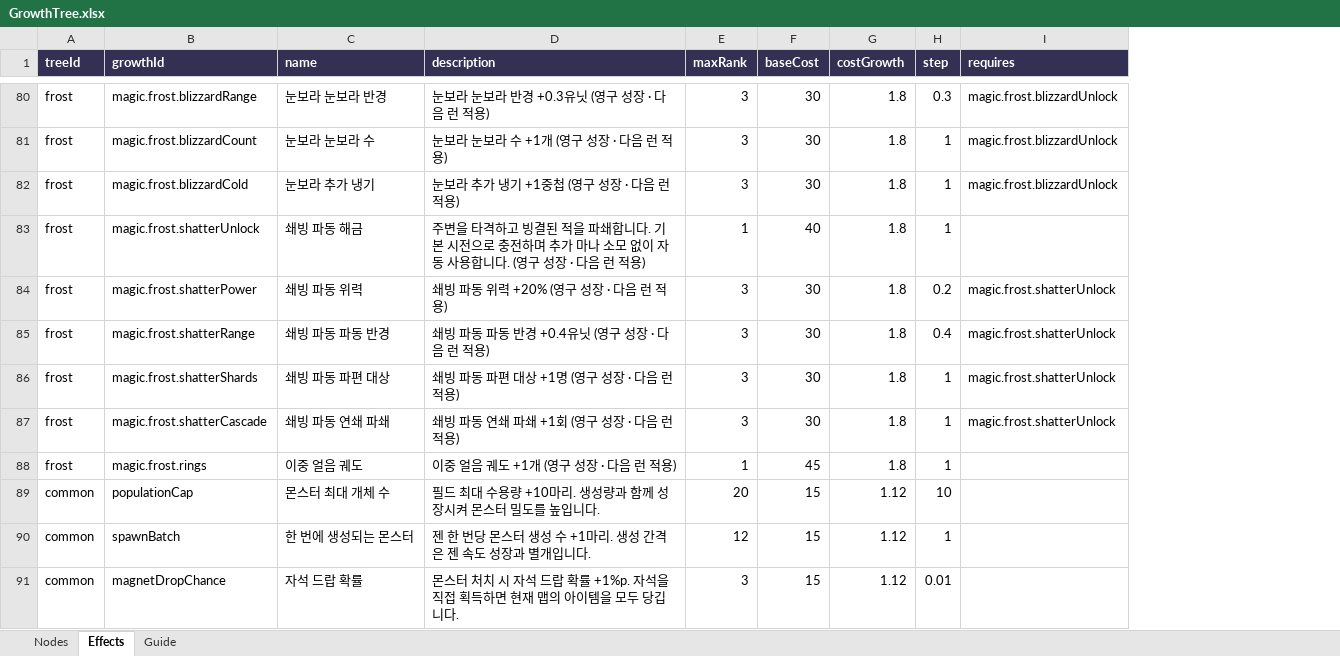
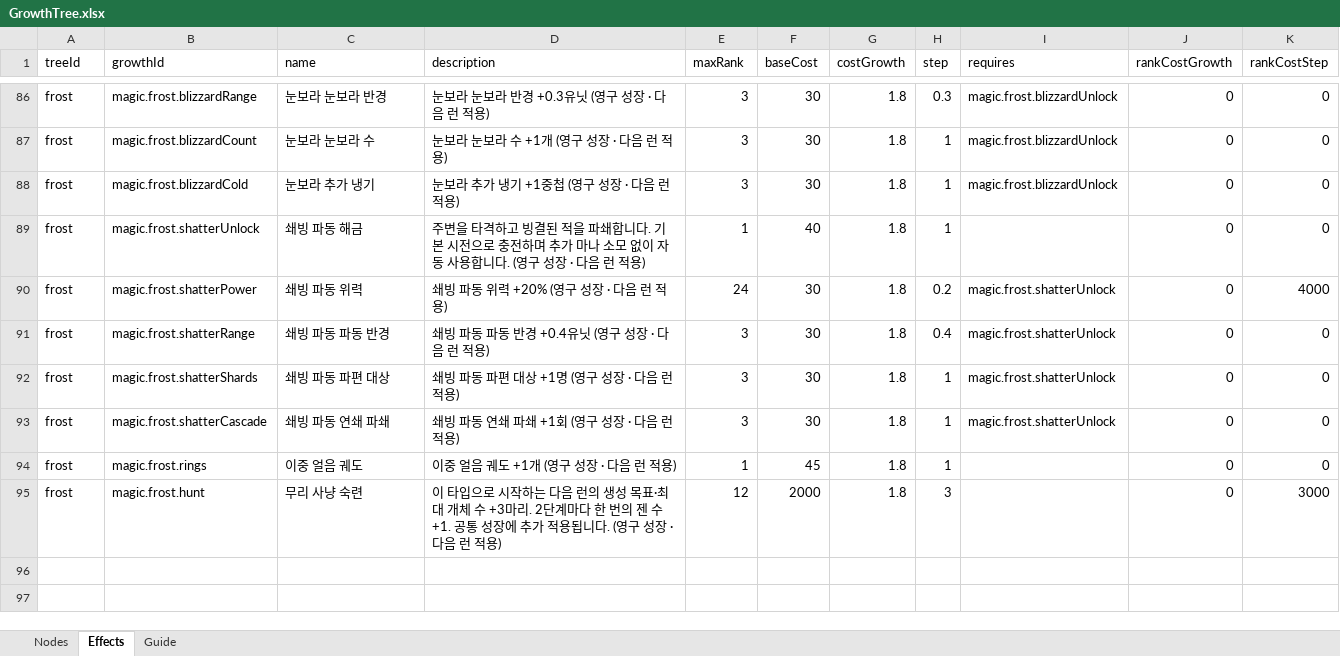
Before and after one commit to LeeJunh0/ProjectDM, an Excel workbook: Design/GrowthTree.xlsx, sheet Effects, drawn as a sheet; only a part is shown, gaps mark what is left out; values as stored, in another font and other column widths than the file's, no borders; table styles not drawn; addresses are those after the commit; the diff covers the shown part only; the diff names each change by its address in the sheet, - before the commit and + after, or states it on an @@ line.

```diff
--- a/Design/GrowthTree.xlsx (sheet Effects)
+++ b/Design/GrowthTree.xlsx (sheet Effects)
+column J (rankCostGrowth), rows 86-94: all 0
+column K (rankCostStep), rows 86-94: 0 | 0 | 0 | 0 | 4000 | 0 | 0 | 0 | 0
@@ A1:I1 fill: #343054 → none, bold: on → off, text colour: #FFFFFF → black @@
-E90 (maxRank): 3
+E90 (maxRank): 24
@@ row 89 moved to row 22: common @@
@@ row 90 moved to row 23: common @@
@@ row 91 moved to row 24: common @@
+row 95: frost | magic.frost.hunt | 무리 사냥 숙련 | 이 타입으로 시작하는 다음 런의 생성 목표·최대 개체 수 +3마리. 2단계마다 한 번의 젠 수 +1. 공통 성장에 추가 적용됩니다. (영구 성장 · 다음 런 적용) | 12 | 2000 | 1.8 | 3 |  | 0 | 3000
```
Also changed, not shown: 13 added rows, 10 removed rows, 20 moved rows, 20 edited cells and cell formats elsewhere in this sheet, sheet Nodes, sheet Guide, 39 other files.
